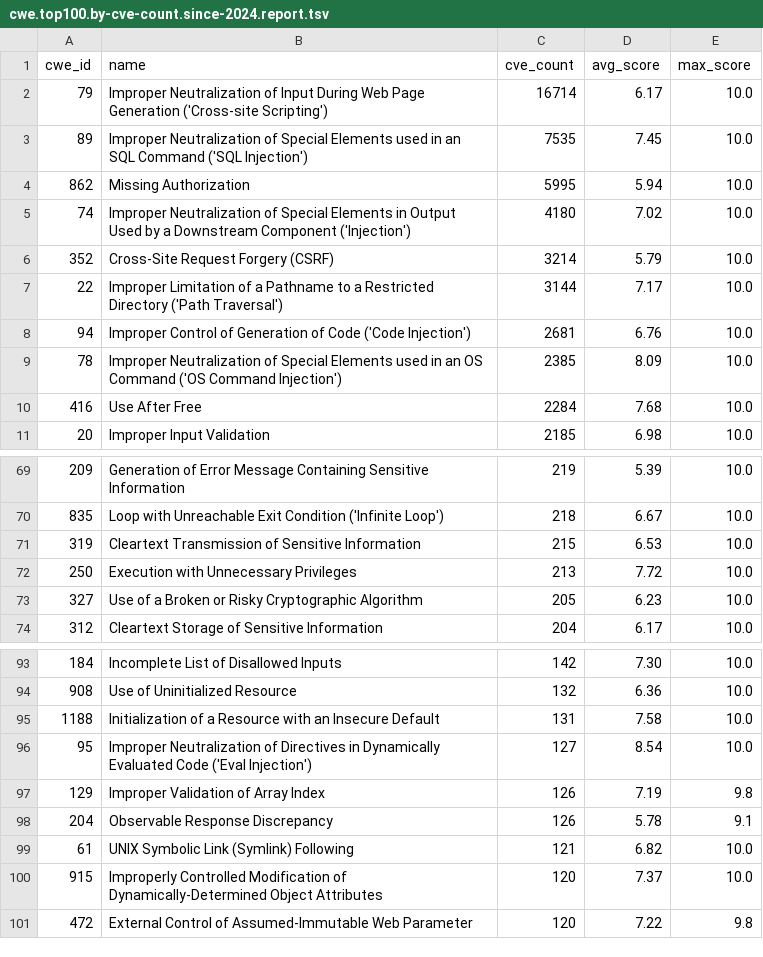
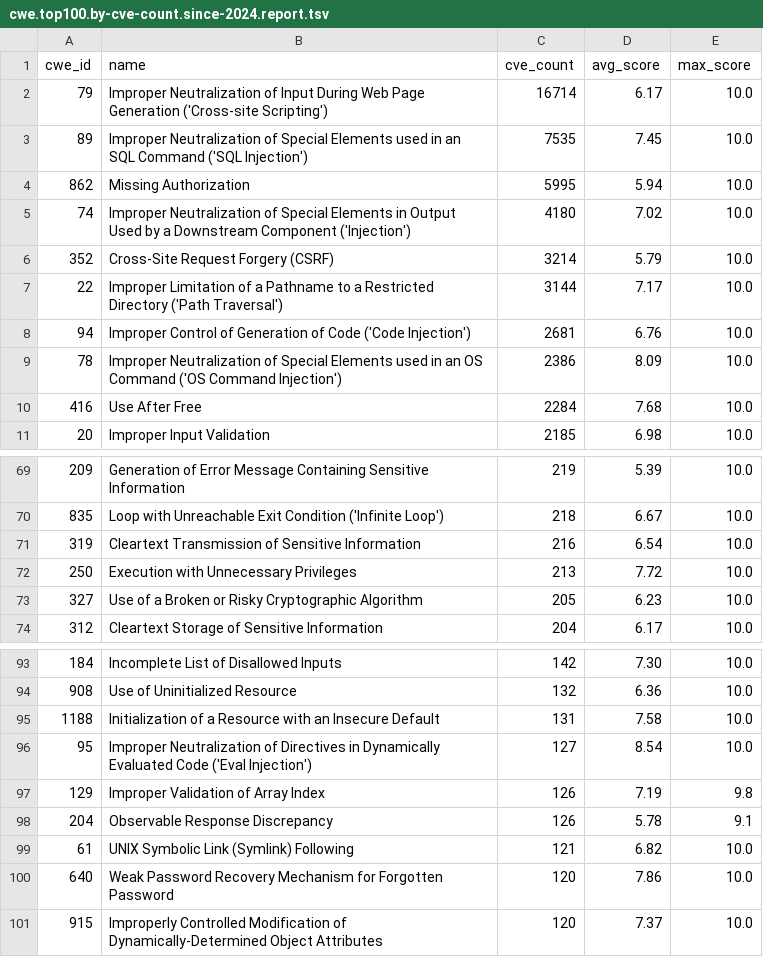
Before and after one commit to x-cmd/cve, a TSV file: report/cwe.top100.by-cve-count.since-2024.report.tsv, drawn as a sheet; only a part is shown, gaps mark what is left out.

Commit message:
data: refresh cve/cwe reports + inlined README (data 2026-08-26)

```diff
--- a/report/cwe.top100.by-cve-count.since-2024.report.tsv
+++ b/report/cwe.top100.by-cve-count.since-2024.report.tsv
@@ -8,3 +8,3 @@ cwe_id	name	cve_count	avg_score	max_score
 94	Improper Control of Generation of Code ('Code Injection')	2681	6.76	10.0
-78	Improper Neutralization of Special Elements used in an OS Command ('OS Command Injection')	2385	8.09	10.0
+78	Improper Neutralization of Special Elements used in an OS Command ('OS Command Injection')	2386	8.09	10.0
 416	Use After Free	2284	7.68	10.0
@@ -70,3 +70,3 @@ cwe_id	name	cve_count	avg_score	max_score
 835	Loop with Unreachable Exit Condition ('Infinite Loop')	218	6.67	10.0
-319	Cleartext Transmission of Sensitive Information	215	6.53	10.0
+319	Cleartext Transmission of Sensitive Information	216	6.54	10.0
 250	Execution with Unnecessary Privileges	213	7.72	10.0
@@ -99,3 +99,3 @@ cwe_id	name	cve_count	avg_score	max_score
 61	UNIX Symbolic Link (Symlink) Following	121	6.82	10.0
+640	Weak Password Recovery Mechanism for Forgotten Password	120	7.86	10.0
 915	Improperly Controlled Modification of Dynamically-Determined Object Attributes	120	7.37	10.0
-472	External Control of Assumed-Immutable Web Parameter	120	7.22	9.8
```
Also changed, not shown: report/cve.report.tsv, report/cwe.top100.by-cve-count.report.tsv, 6 other files.
